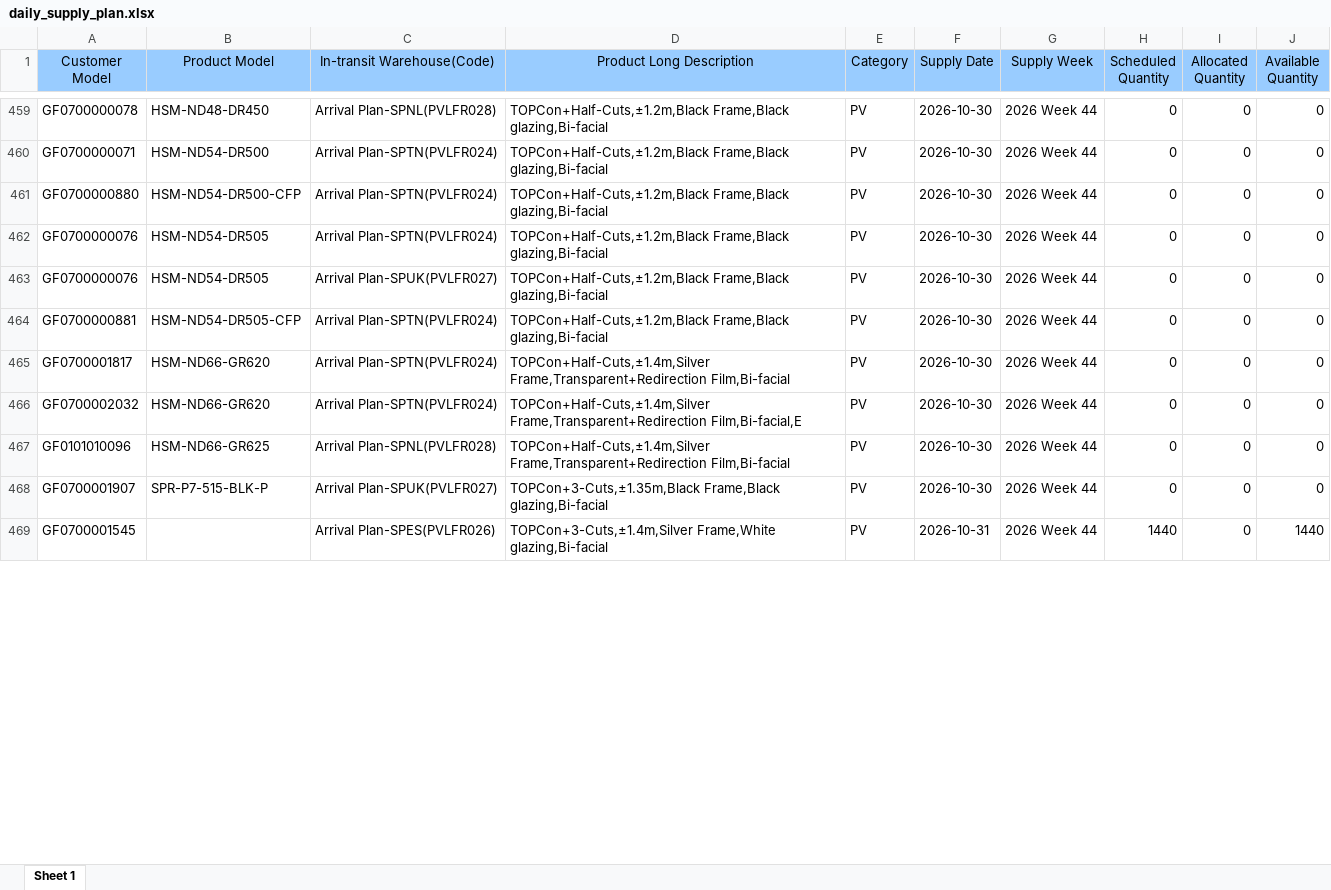
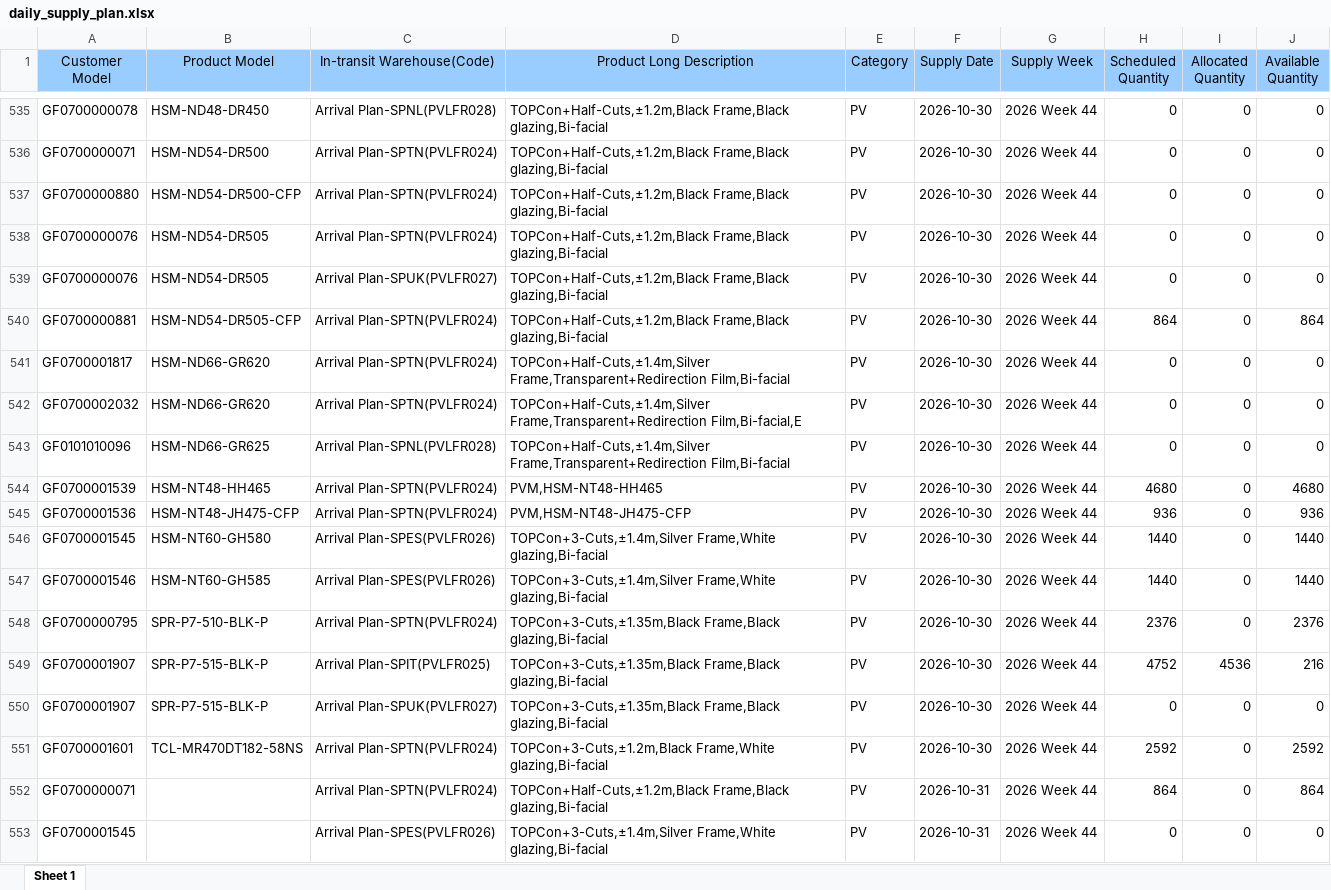
Before and after one commit to hantsuii/EUPV2026, an Excel workbook: templates/daily_supply_plan.xlsx, sheet Sheet 1, drawn as a sheet; only a part is shown, gaps mark what is left out; values as stored, in another font and other column widths than the file's, no borders; addresses are those after the commit; the diff covers the shown part only; the diff names each change by its address in the sheet, - before the commit and + after, or states it on an @@ line.

```diff
--- a/templates/daily_supply_plan.xlsx (sheet Sheet 1)
+++ b/templates/daily_supply_plan.xlsx (sheet Sheet 1)
-H540 (Scheduled Quantity): 0
+H540 (Scheduled Quantity): 864
-J540 (Available Quantity): 0
+J540 (Available Quantity): 864
+row 544: GF0700001539 | HSM-NT48-HH465 | Arrival Plan-SPTN(PVLFR024) | PVM,HSM-NT48-HH465 | PV | 2026-10-30 | 2026 Week 44 | 4680 | 0 | 4680
+row 545: GF0700001536 | HSM-NT48-JH475-CFP | Arrival Plan-SPTN(PVLFR024) | PVM,HSM-NT48-JH475-CFP | PV | 2026-10-30 | 2026 Week 44 | 936 | 0 | 936
+row 546: GF0700001545 | HSM-NT60-GH580 | Arrival Plan-SPES(PVLFR026) | TOPCon+3-Cuts,±1.4m,Silver Frame,White glazing,Bi-facial | PV | 2026-10-30 | 2026 Week 44 | 1440 | 0 | 1440
+row 547: GF0700001546 | HSM-NT60-GH585 | Arrival Plan-SPES(PVLFR026) | TOPCon+3-Cuts,±1.4m,Silver Frame,White glazing,Bi-facial | PV | 2026-10-30 | 2026 Week 44 | 1440 | 0 | 1440
+row 548: GF0700000795 | SPR-P7-510-BLK-P | Arrival Plan-SPTN(PVLFR024) | TOPCon+3-Cuts,±1.35m,Black Frame,Black glazing,Bi-facial | PV | 2026-10-30 | 2026 Week 44 | 2376 | 0 | 2376
+row 549: GF0700001907 | SPR-P7-515-BLK-P | Arrival Plan-SPIT(PVLFR025) | TOPCon+3-Cuts,±1.35m,Black Frame,Black glazing,Bi-facial | PV | 2026-10-30 | 2026 Week 44 | 4752 | 4536 | 216
+row 551: GF0700001601 | TCL-MR470DT182-58NS | Arrival Plan-SPTN(PVLFR024) | TOPCon+3-Cuts,±1.2m,Black Frame,White glazing,Bi-facial | PV | 2026-10-30 | 2026 Week 44 | 2592 | 0 | 2592
+row 552: GF0700000071 |  | Arrival Plan-SPTN(PVLFR024) | TOPCon+Half-Cuts,±1.2m,Black Frame,Black glazing,Bi-facial | PV | 2026-10-31 | 2026 Week 44 | 864 | 0 | 864
-H553 (Scheduled Quantity): 1440
+H553 (Scheduled Quantity): 0
-J553 (Available Quantity): 1440
+J553 (Available Quantity): 0
```
Also changed, not shown: 105 added rows, 4 removed rows, 8 moved rows and 279 edited cells elsewhere in this sheet, templates/inventory.xlsx, templates/orderfile_base.xlsx.
